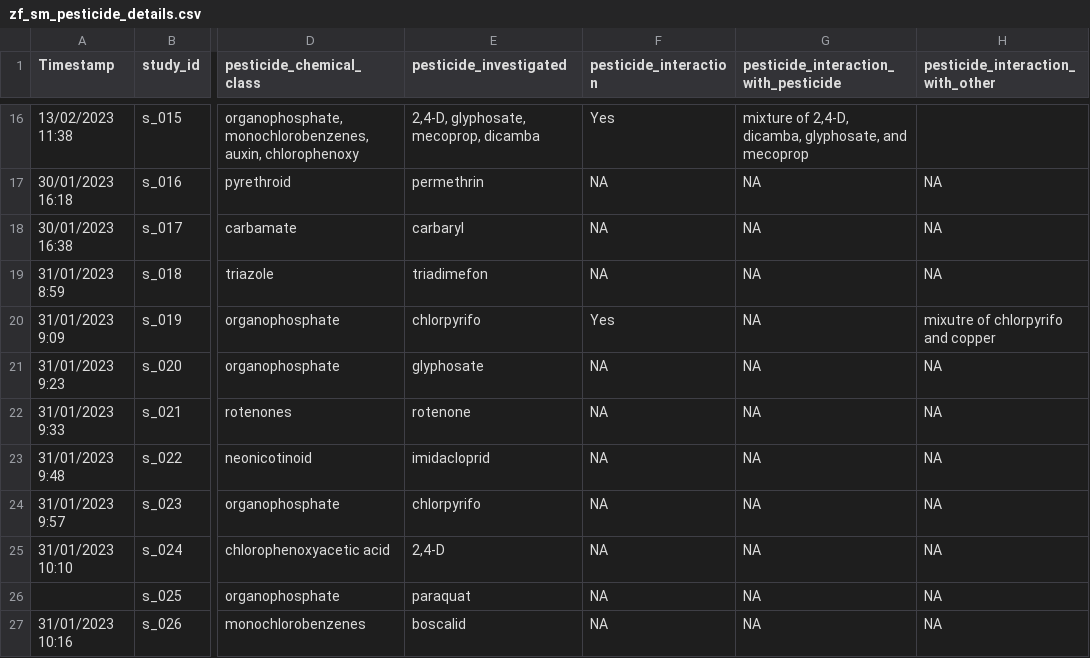
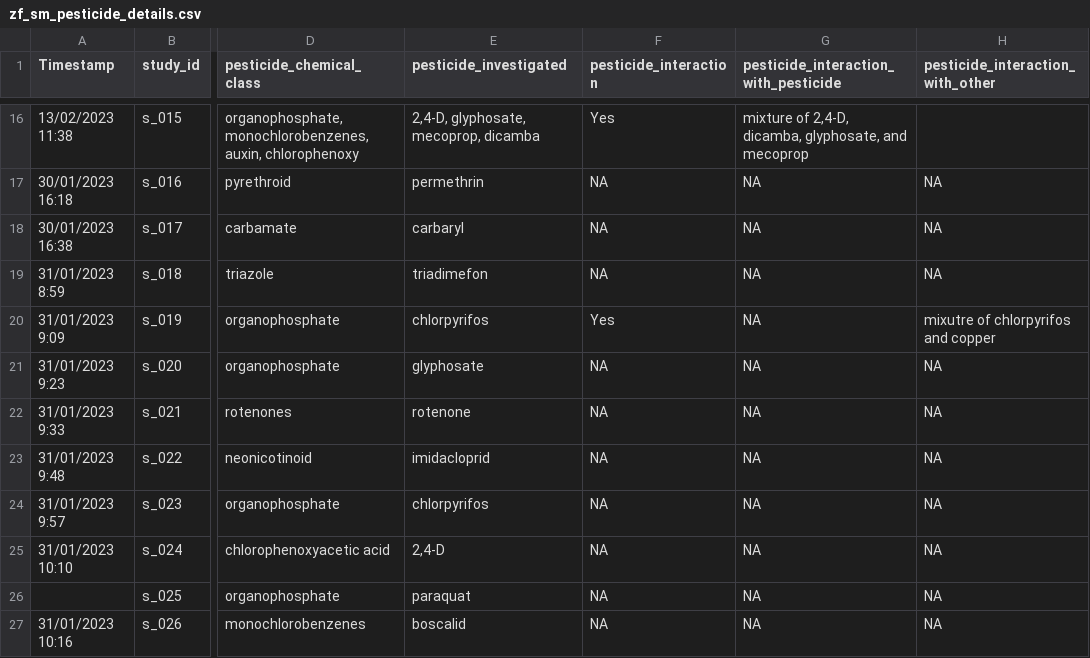
Before and after one commit to KyleMorrison99/zebrafishSM, a CSV file: data/zf_sm_pesticide_details.csv, drawn as a sheet; only a part is shown, gaps mark what is left out; the diff covers the shown part only; the diff names each change by its address in the sheet, - before the commit and + after, or states it on an @@ line.

```diff
--- a/data/zf_sm_pesticide_details.csv
+++ b/data/zf_sm_pesticide_details.csv
-E20 (pesticide_investigated): chlorpyrifo
+E20 (pesticide_investigated): chlorpyrifos
-H20 (pesticide_interaction_with_other): mixutre of chlorpyrifo and copper
+H20 (pesticide_interaction_with_other): mixutre of chlorpyrifos and copper
-E24 (pesticide_investigated): chlorpyrifo
+E24 (pesticide_investigated): chlorpyrifos
```
Also changed, not shown: 11 edited cells elsewhere in this file, data/zf_sm_pesticide_dosage.csv, 9 other files.
